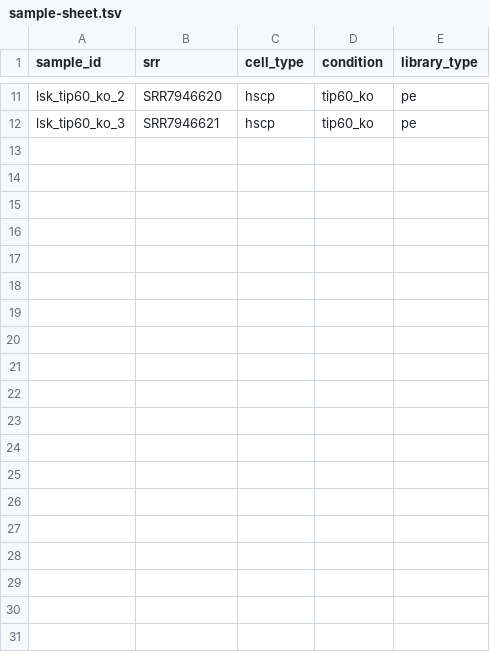
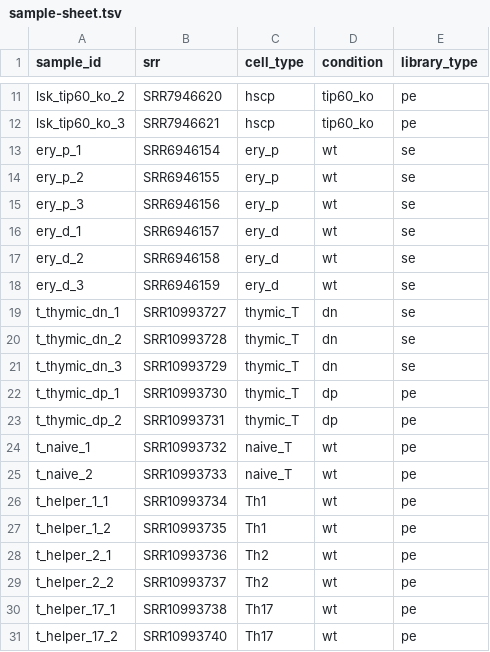
Before and after one commit to Mayrlab/utr-enhancers, a TSV file: metadata/sample-sheet.tsv, drawn as a sheet; only a part is shown, gaps mark what is left out; the diff names each change by its address in the sheet, - before the commit and + after, or states it on an @@ line.

Commit message:
lsk ery t

```diff
--- a/metadata/sample-sheet.tsv
+++ b/metadata/sample-sheet.tsv
+row 13: ery_p_1 | SRR6946154 | ery_p | wt | se
+row 14: ery_p_2 | SRR6946155 | ery_p | wt | se
+row 15: ery_p_3 | SRR6946156 | ery_p | wt | se
+row 16: ery_d_1 | SRR6946157 | ery_d | wt | se
+row 17: ery_d_2 | SRR6946158 | ery_d | wt | se
+row 18: ery_d_3 | SRR6946159 | ery_d | wt | se
+row 19: t_thymic_dn_1 | SRR10993727 | thymic_T | dn | se
+row 20: t_thymic_dn_2 | SRR10993728 | thymic_T | dn | se
+row 21: t_thymic_dn_3 | SRR10993729 | thymic_T | dn | se
+row 22: t_thymic_dp_1 | SRR10993730 | thymic_T | dp | pe
+row 23: t_thymic_dp_2 | SRR10993731 | thymic_T | dp | pe
+row 24: t_naive_1 | SRR10993732 | naive_T | wt | pe
+row 25: t_naive_2 | SRR10993733 | naive_T | wt | pe
+row 26: t_helper_1_1 | SRR10993734 | Th1 | wt | pe
+row 27: t_helper_1_2 | SRR10993735 | Th1 | wt | pe
+row 28: t_helper_2_1 | SRR10993736 | Th2 | wt | pe
+row 29: t_helper_2_2 | SRR10993737 | Th2 | wt | pe
+row 30: t_helper_17_1 | SRR10993738 | Th17 | wt | pe
+row 31: t_helper_17_2 | SRR10993740 | Th17 | wt | pe
```
